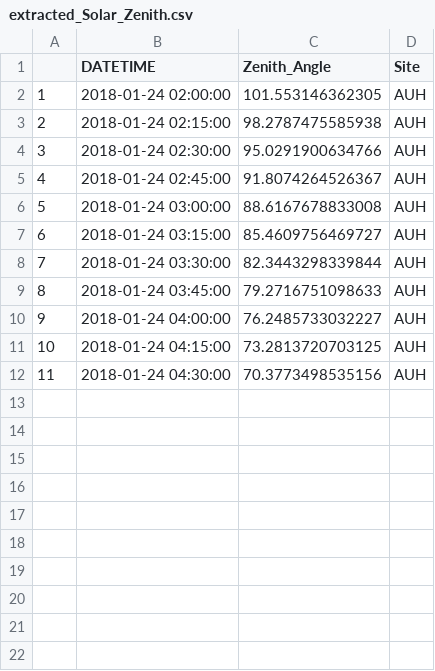
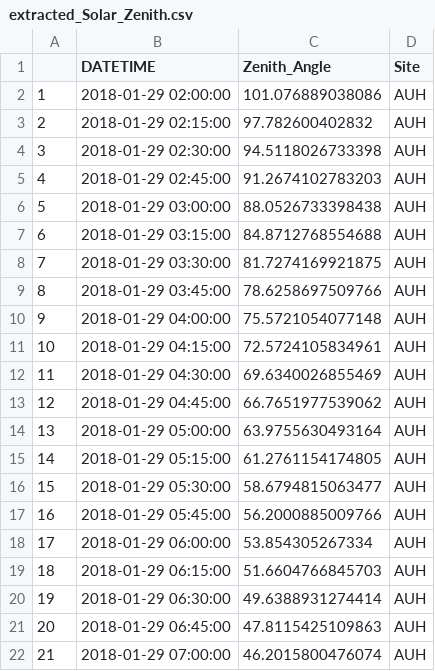
Before and after one commit to karafede/DUST_SEVIRI, a CSV file: R_scripts/DUST_operational/extracted_Solar_Zenith.csv, drawn as a sheet; only a part is shown; the diff covers the shown part only.

```diff
--- a/R_scripts/DUST_operational/extracted_Solar_Zenith.csv
+++ b/R_scripts/DUST_operational/extracted_Solar_Zenith.csv
@@ -1,12 +1,22 @@
 "","DATETIME","Zenith_Angle","Site"
-"1",2018-01-24 02:00:00,101.553146362305,"AUH"
-"2",2018-01-24 02:15:00,98.2787475585938,"AUH"
-"3",2018-01-24 02:30:00,95.0291900634766,"AUH"
-"4",2018-01-24 02:45:00,91.8074264526367,"AUH"
-"5",2018-01-24 03:00:00,88.6167678833008,"AUH"
-"6",2018-01-24 03:15:00,85.4609756469727,"AUH"
-"7",2018-01-24 03:30:00,82.3443298339844,"AUH"
-"8",2018-01-24 03:45:00,79.2716751098633,"AUH"
-"9",2018-01-24 04:00:00,76.2485733032227,"AUH"
-"10",2018-01-24 04:15:00,73.2813720703125,"AUH"
-"11",2018-01-24 04:30:00,70.3773498535156,"AUH"
+"1",2018-01-29 02:00:00,101.076889038086,"AUH"
+"2",2018-01-29 02:15:00,97.782600402832,"AUH"
+"3",2018-01-29 02:30:00,94.5118026733398,"AUH"
+"4",2018-01-29 02:45:00,91.2674102783203,"AUH"
+"5",2018-01-29 03:00:00,88.0526733398438,"AUH"
+"6",2018-01-29 03:15:00,84.8712768554688,"AUH"
+"7",2018-01-29 03:30:00,81.7274169921875,"AUH"
+"8",2018-01-29 03:45:00,78.6258697509766,"AUH"
+"9",2018-01-29 04:00:00,75.5721054077148,"AUH"
+"10",2018-01-29 04:15:00,72.5724105834961,"AUH"
+"11",2018-01-29 04:30:00,69.6340026855469,"AUH"
+"12",2018-01-29 04:45:00,66.7651977539062,"AUH"
+"13",2018-01-29 05:00:00,63.9755630493164,"AUH"
+"14",2018-01-29 05:15:00,61.2761154174805,"AUH"
+"15",2018-01-29 05:30:00,58.6794815063477,"AUH"
+"16",2018-01-29 05:45:00,56.2000885009766,"AUH"
+"17",2018-01-29 06:00:00,53.854305267334,"AUH"
+"18",2018-01-29 06:15:00,51.6604766845703,"AUH"
+"19",2018-01-29 06:30:00,49.6388931274414,"AUH"
+"20",2018-01-29 06:45:00,47.8115425109863,"AUH"
+"21",2018-01-29 07:00:00,46.2015800476074,"AUH"
```
Also changed, not shown: 18 added rows elsewhere in this file, 3 other files.
